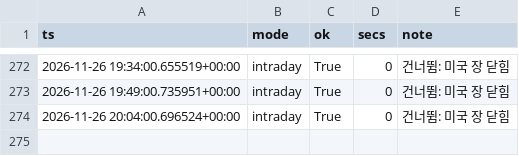
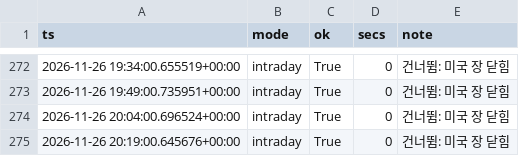
Before and after one commit to rlagustn92/retail-sentiment, a CSV file: runs.csv, drawn as a sheet; only a part is shown, gaps mark what is left out.

Commit message:
data 2026-11-26T20:19Z us

```diff
--- a/runs.csv
+++ b/runs.csv
@@ -274 +274,2 @@ ts,mode,ok,secs,note
 2026-11-26 20:04:00.696524+00:00,intraday,True,0,건너뜀: 미국 장 닫힘
+2026-11-26 20:19:00.645676+00:00,intraday,True,0,건너뜀: 미국 장 닫힘
```
